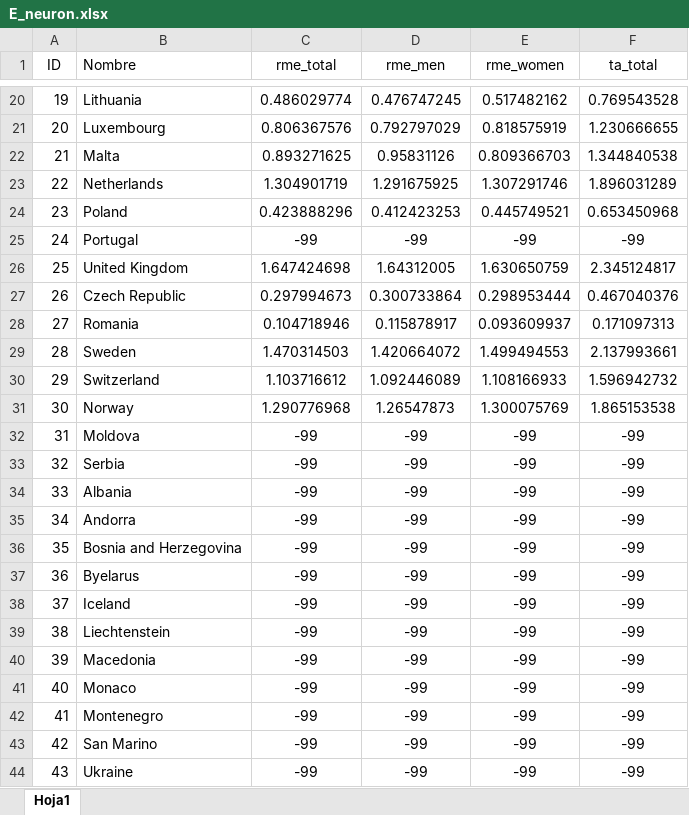
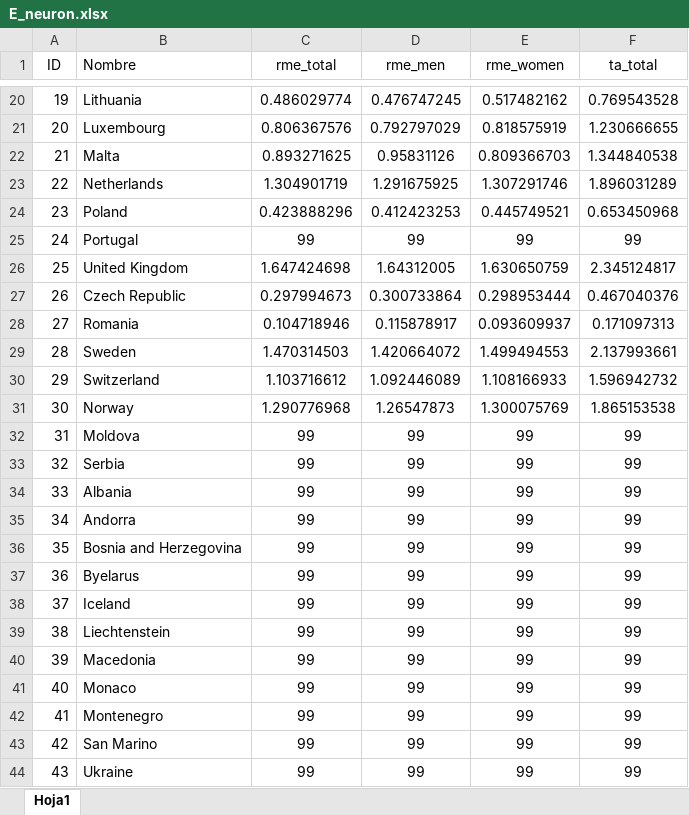
Before and after one commit to EUnderbridge/ic3desarrollo, an Excel workbook: docss/carto/country/E_neuron.xlsx, sheet Hoja1, drawn as a sheet; only a part is shown, gaps mark what is left out; values as stored, in another font and other column widths than the file's, no borders; the diff covers the shown part only; the diff names each change by its address in the sheet, - before the commit and + after, or states it on an @@ line.

```diff
--- a/docss/carto/country/E_neuron.xlsx (sheet Hoja1)
+++ b/docss/carto/country/E_neuron.xlsx (sheet Hoja1)
-C25 (rme_total): -99
+C25 (rme_total): 99
-D25 (rme_men): -99
+D25 (rme_men): 99
-E25 (rme_women): -99
+E25 (rme_women): 99
-F25 (ta_total): -99
+F25 (ta_total): 99
-C32:C44 (rme_total): -99
+C32:C44 (rme_total): 99
-D32:D44 (rme_men): -99
+D32:D44 (rme_men): 99
-E32:E44 (rme_women): -99
+E32:E44 (rme_women): 99
-F32:F44 (ta_total): -99
+F32:F44 (ta_total): 99
```
Also changed, not shown: 36 edited cells elsewhere in this sheet, docss/carto/country/E_ataxy.xlsx, docss/carto/country/E_huntington.xlsx.
